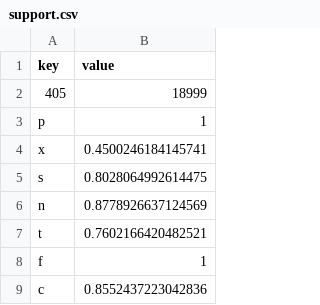
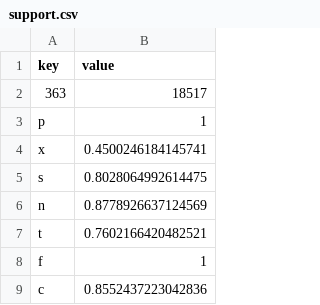
Before and after one commit to Micjoyce/lili, a CSV file: support.csv, drawn as a sheet; only a part is shown; removed rows and columns are numbered as before the commit, all else as after; the diff names each change by its address in the sheet, - before the commit and + after, or states it on an @@ line.

```diff
--- a/support.csv
+++ b/support.csv
-row 2: 405 | 18999
+row 2: 363 | 18517
```
Also changed, not shown: 1 other file.
